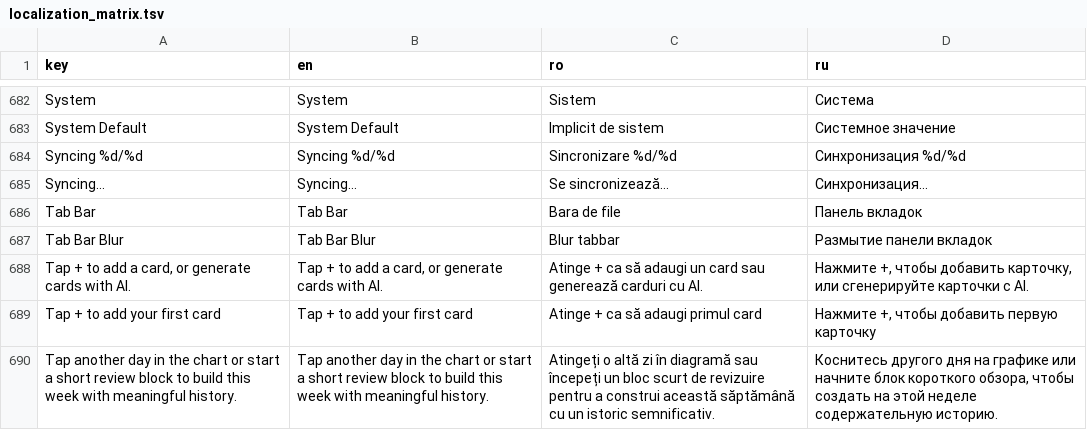
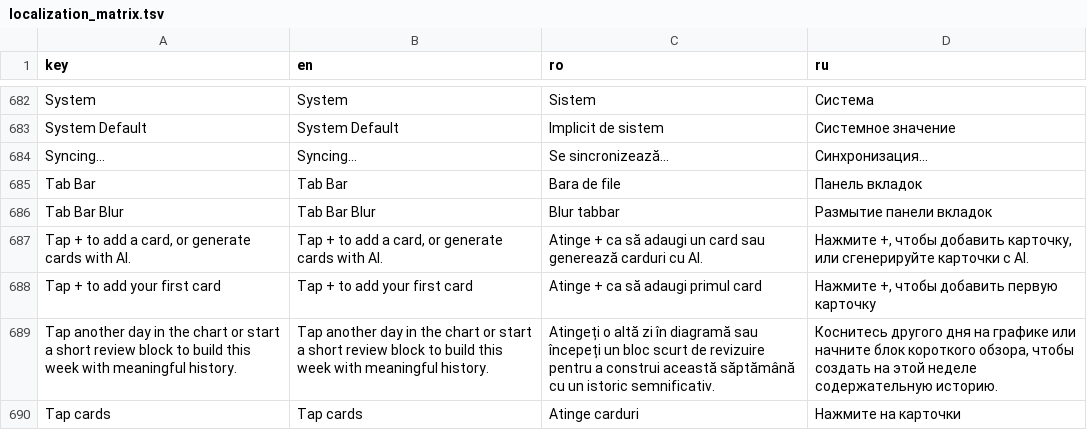
Before and after one commit to ionis789/QuizFlash, a TSV file: Docs/UI-Dictionary/localization_matrix.tsv, drawn as a sheet; only a part is shown, gaps mark what is left out; the shorter side is filled out with more unchanged rows; the diff names each change by its address in the sheet, - before the commit and + after, or states it on an @@ line.

```diff
--- a/Docs/UI-Dictionary/localization_matrix.tsv
+++ b/Docs/UI-Dictionary/localization_matrix.tsv
-row 684: Syncing %d/%d | Syncing %d/%d | Sincronizare %d/%d | Синхронизация %d/%d
```
Also changed, not shown: 5 other files.
